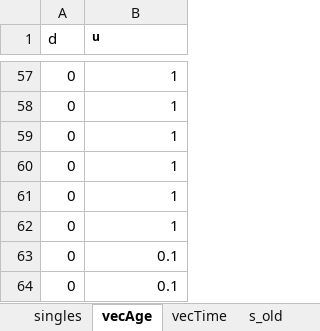
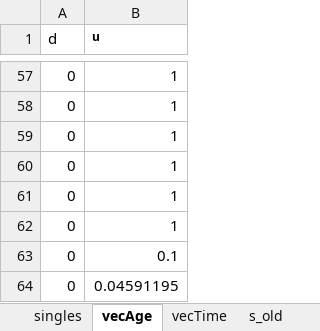
Before and after one commit to TaahirBhorat/RubellaNew, an Excel workbook: parameters/inputs_RubellaBaseline.xlsx, sheet vecAge, drawn as a sheet; only a part is shown, gaps mark what is left out; values as stored, in another font and other column widths than the file's, no borders; the diff names each change by its address in the sheet, - before the commit and + after, or states it on an @@ line.

```diff
--- a/parameters/inputs_RubellaBaseline.xlsx (sheet vecAge)
+++ b/parameters/inputs_RubellaBaseline.xlsx (sheet vecAge)
-B64 (u): 0.1
+B64 (u): 0.04591195
```
Also changed, not shown: sheet v, sheet s, other sheet tabs, modelStructure/RubellaModel.xlsx, parameters/DataWorkbookRubella.xlsx, 5 other files.
